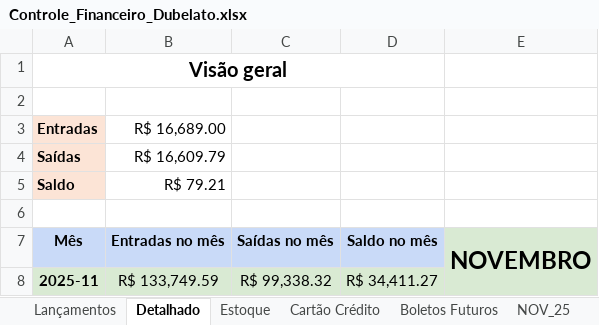
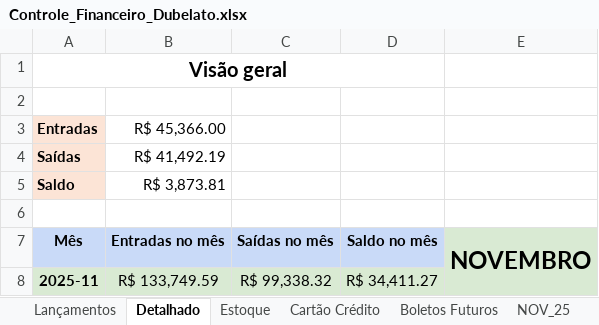
Before and after one commit to bacelargm285/Dubelato_SL, an Excel workbook: Controle_Financeiro_Dubelato.xlsx, sheet Detalhado, drawn as a sheet; only a part is shown; values as stored, in another font and other column widths than the file's, no borders; the diff covers the shown part only; the diff names each change by its address in the sheet, - before the commit and + after, or states it on an @@ line.

```diff
--- a/Controle_Financeiro_Dubelato.xlsx (sheet Detalhado)
+++ b/Controle_Financeiro_Dubelato.xlsx (sheet Detalhado)
-B3: R$ 16,689.00
+B3: R$ 45,366.00
-B4 (R$ 45,366.00): R$ 16,609.79
+B4 (R$ 45,366.00): R$ 41,492.19
-B5 (R$ 45,366.00): R$ 79.21
+B5 (R$ 45,366.00): R$ 3,873.81
```
Also changed, not shown: 15 edited cells elsewhere in this sheet, sheet Lançamentos, sheet Boletos Futuros, sheet Estoque, sheet Cartão Crédito.
